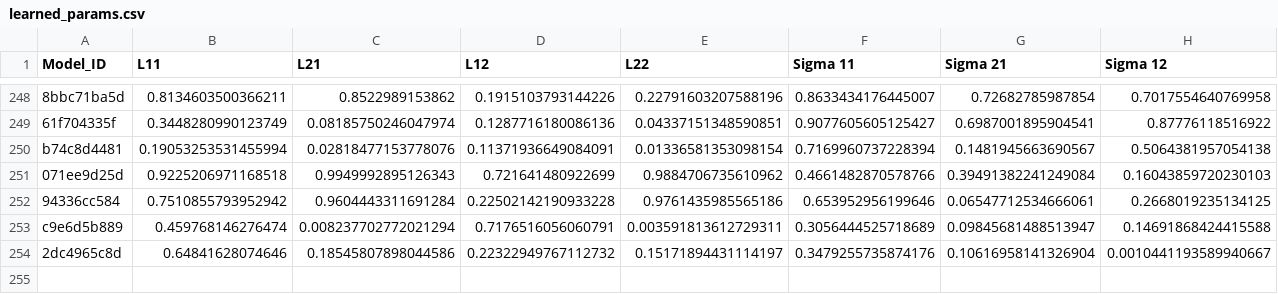
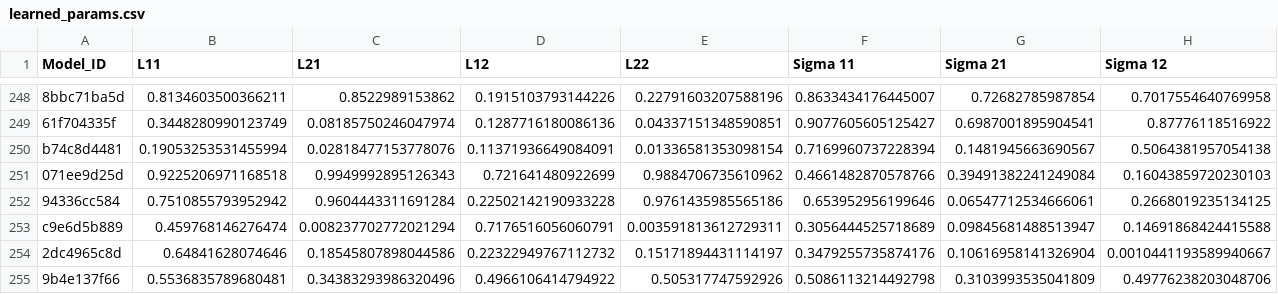
Before and after one commit to yamacisik/gated_kernel_tpp, a CSV file: learned_params.csv, drawn as a sheet; only a part is shown, gaps mark what is left out; rows hold the shown columns only; the diff names each change by its address in the sheet, - before the commit and + after, or states it on an @@ line.

```diff
--- a/learned_params.csv
+++ b/learned_params.csv
+row 255: 9b4e137f66 | 0.5536835789680481 | 0.34383293986320496 | 0.4966106414794922 | 0.505317747592926 | 0.5086113214492798 | 0.3103993535041809 | 0.49776238203048706
```
Also changed, not shown: results.csv, 3 other files.
